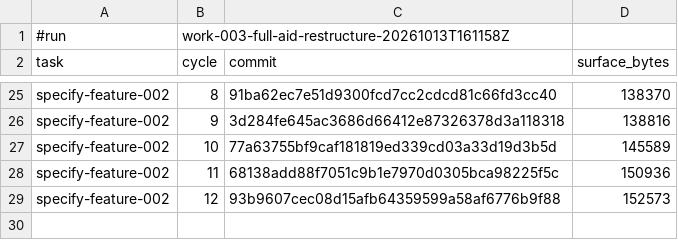
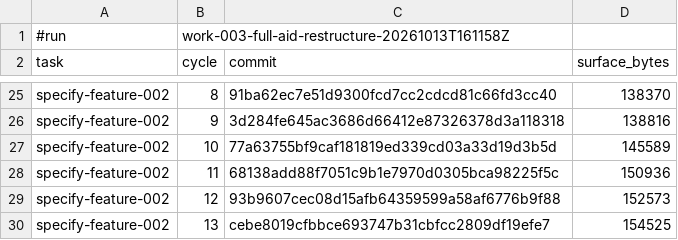
Before and after one commit to AndreVianna/aid-methodology, a TSV file: .aid/works/work-003-full-aid-restructure/review-cost.tsv, drawn as a sheet; only a part is shown, gaps mark what is left out; the diff names each change by its address in the sheet, - before the commit and + after, or states it on an @@ line.

```diff
--- a/.aid/works/work-003-full-aid-restructure/review-cost.tsv
+++ b/.aid/works/work-003-full-aid-restructure/review-cost.tsv
+row 30: specify-feature-002 | 13 | cebe8019cfbbce693747b31cbfcc2809df19efe7 | 154525
```
Also changed, not shown: 3 other files.
